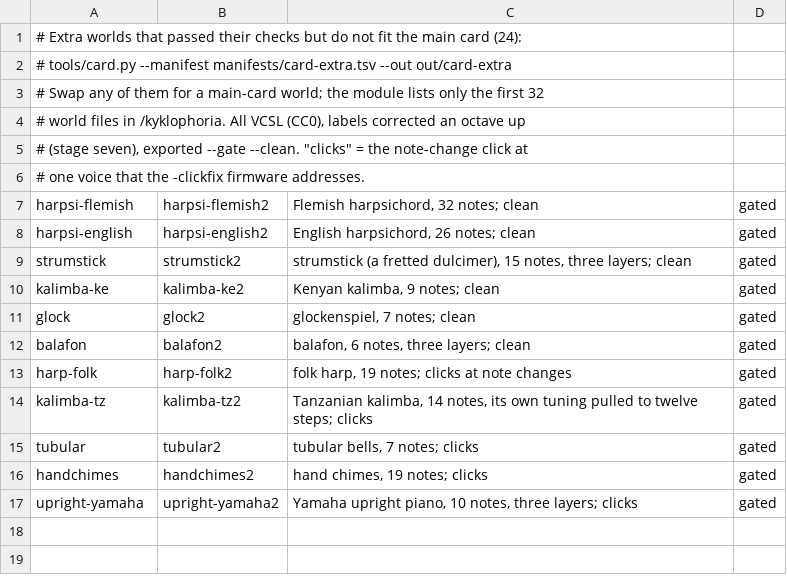
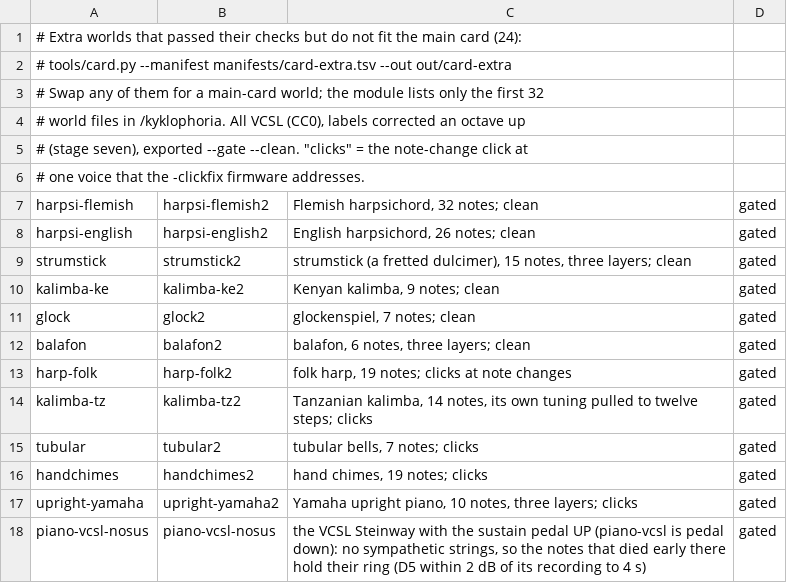
Before and after one commit to ErnestG4/Kyklophoria, a TSV file: manifests/card-extra.tsv, drawn as a sheet; the diff names each change by its address in the sheet, - before the commit and + after, or states it on an @@ line.

Commit message:
The VCSL Steinway with the sustain pedal up, in card-extra beside the pedal-down piano-vcsl
The notes whose sustain the fit put on a detuned mode (D5's at 552 Hz, C#5),
which neither cleaning nor a refit fixed, were the sustain pedal: strings
ringing in sympathy with the dampers off. Fitted from VCSL's pedal-up takes
(111 notes after labelcheck, 6 past the gate) the world carries no late
strays (-51 dB, none over -20, where the pedal-down world has two of four
test notes over) and its D5 holds its ring within 2 dB of its recording to
4 s. D4 falls away from its recording after 2 s. Which Steinway is the
piano is Combust's to hear.

```diff
--- a/manifests/card-extra.tsv
+++ b/manifests/card-extra.tsv
+row 18: piano-vcsl-nosus | piano-vcsl-nosus | the VCSL Steinway with the sustain pedal UP (piano-vcsl is pedal down): no sympathetic strings, so the notes that died early there hold their ring (D5 within 2 dB of its recording to 4 s) | gated
```
